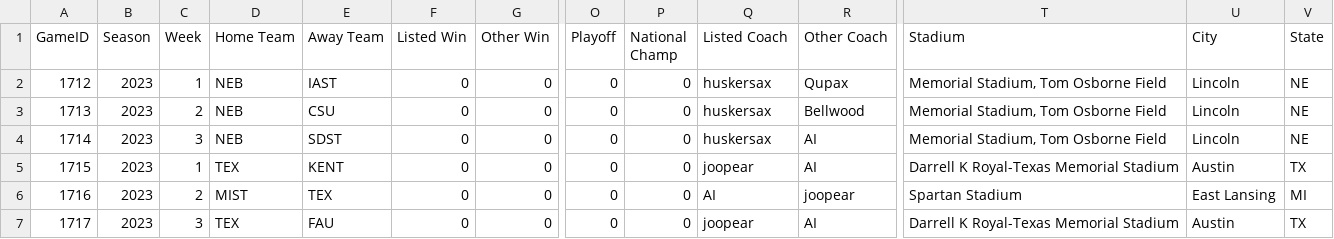
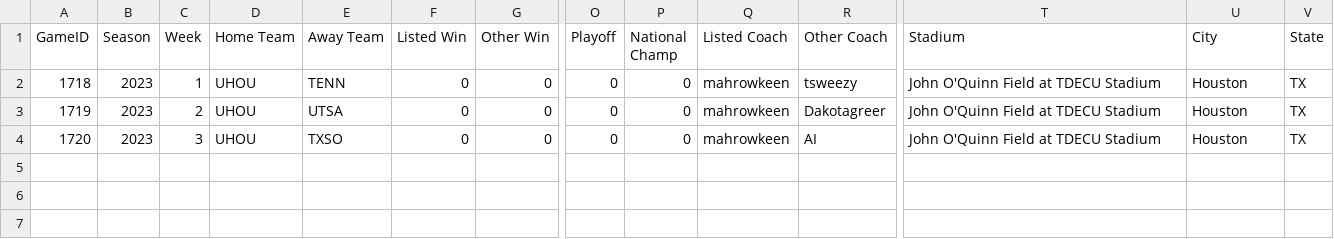
Before and after one commit to arkar16/SimFBA, a CSV file: data/2023/2023_Spring_Games.csv, drawn as a sheet; only a part is shown, gaps mark what is left out; removed rows and columns are numbered as before the commit, all else as after; rows hold the shown columns only; the diff names each change by its address in the sheet, - before the commit and + after, or states it on an @@ line.

```diff
--- a/data/2023/2023_Spring_Games.csv
+++ b/data/2023/2023_Spring_Games.csv
-row 2: 1712 | 2023 | 1 | NEB | IAST | 0 | 0 | 0 | 0 | huskersax | Qupax | Memorial Stadium, Tom Osborne Field | Lincoln | NE
-row 3: 1713 | 2023 | 2 | NEB | CSU | 0 | 0 | 0 | 0 | huskersax | Bellwood | Memorial Stadium, Tom Osborne Field | Lincoln | NE
-row 4: 1714 | 2023 | 3 | NEB | SDST | 0 | 0 | 0 | 0 | huskersax | AI | Memorial Stadium, Tom Osborne Field | Lincoln | NE
-A2 (GameID): 1715
+A2 (GameID): 1718
-D2 (Home Team): TEX
+D2 (Home Team): UHOU
-E2 (Away Team): KENT
+E2 (Away Team): TENN
-Q2 (Listed Coach): joopear
+Q2 (Listed Coach): mahrowkeen
-R2 (Other Coach): AI
+R2 (Other Coach): tsweezy
-T2 (Stadium): Darrell K Royal-Texas Memorial Stadium
+T2 (Stadium): John O'Quinn Field at TDECU Stadium
-U2 (City): Austin
+U2 (City): Houston
-A3 (GameID): 1716
+A3 (GameID): 1719
-D3 (Home Team): MIST
+D3 (Home Team): UHOU
-E3 (Away Team): TEX
+E3 (Away Team): UTSA
-Q3 (Listed Coach): AI
+Q3 (Listed Coach): mahrowkeen
-R3 (Other Coach): joopear
+R3 (Other Coach): Dakotagreer
-T3 (Stadium): Spartan Stadium
+T3 (Stadium): John O'Quinn Field at TDECU Stadium
-U3 (City): East Lansing
+U3 (City): Houston
-V3 (State): MI
+V3 (State): TX
-A4 (GameID): 1717
+A4 (GameID): 1720
-D4 (Home Team): TEX
+D4 (Home Team): UHOU
-E4 (Away Team): FAU
+E4 (Away Team): TXSO
-Q4 (Listed Coach): joopear
+Q4 (Listed Coach): mahrowkeen
-T4 (Stadium): Darrell K Royal-Texas Memorial Stadium
+T4 (Stadium): John O'Quinn Field at TDECU Stadium
-U4 (City): Austin
+U4 (City): Houston
```
Also changed, not shown: 8 other files.
